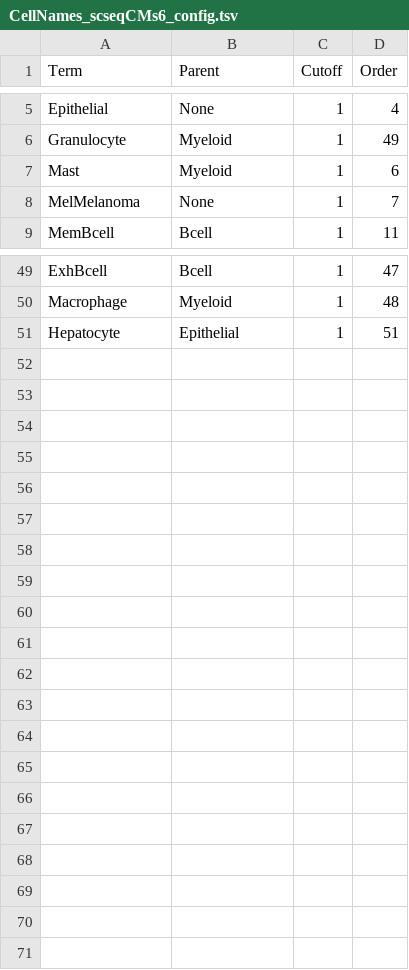
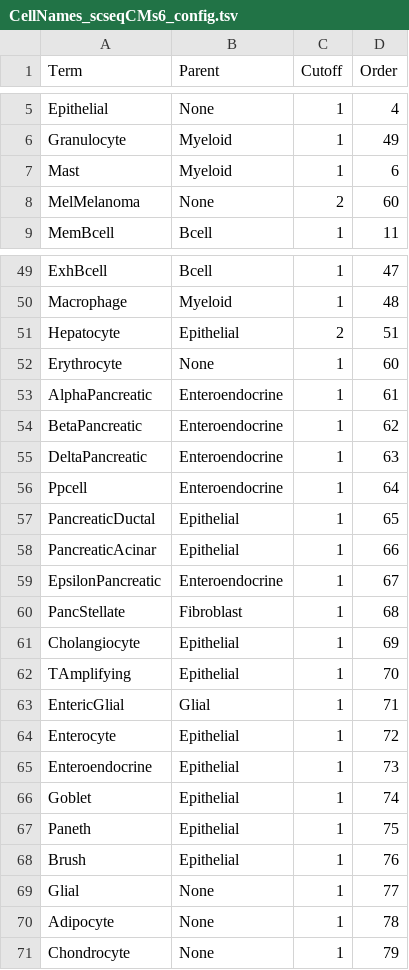
Before and after one commit to paulgeser/test, a TSV file: besca/datasets/genesets/CellNames_scseqCMs6_config.tsv, drawn as a sheet; only a part is shown, gaps mark what is left out; the diff covers the shown part only.

Commit message:
Added pancreas and colon signatures
Former-commit-id: 0f0dd7564ede10bb51d3379308bed5e5a99791ca

```diff
--- a/besca/datasets/genesets/CellNames_scseqCMs6_config.tsv
+++ b/besca/datasets/genesets/CellNames_scseqCMs6_config.tsv
@@ -7,3 +7,3 @@ Granulocyte	Myeloid	1	49
 Mast	Myeloid	1	6
-MelMelanoma	None	1	7
+MelMelanoma	None	2	60
 MemBcell	Bcell	1	11
@@ -50,2 +50,22 @@ ExhBcell	Bcell	1	47
 Macrophage	Myeloid	1	48
-Hepatocyte	Epithelial	1	51
+Hepatocyte	Epithelial	2	51
+Erythrocyte	None	1	60
+AlphaPancreatic	Enteroendocrine	1	61
+BetaPancreatic	Enteroendocrine	1	62
+DeltaPancreatic	Enteroendocrine	1	63
+Ppcell	Enteroendocrine	1	64
+PancreaticDuctal	Epithelial	1	65
+PancreaticAcinar	Epithelial	1	66
+EpsilonPancreatic	Enteroendocrine	1	67
+PancStellate	Fibroblast	1	68
+Cholangiocyte	Epithelial	1	69
+TAmplifying	Epithelial	1	70
+EntericGlial	Glial	1	71
+Enterocyte	Epithelial	1	72
+Enteroendocrine	Epithelial	1	73
+Goblet	Epithelial	1	74
+Paneth	Epithelial	1	75
+Brush	Epithelial	1	76
+Glial	None	1	77
+Adipocyte	None	1	78
+Chondrocyte	None	1	79
```
Also changed, not shown: 3 edited cells elsewhere in this file, 1 other file.
